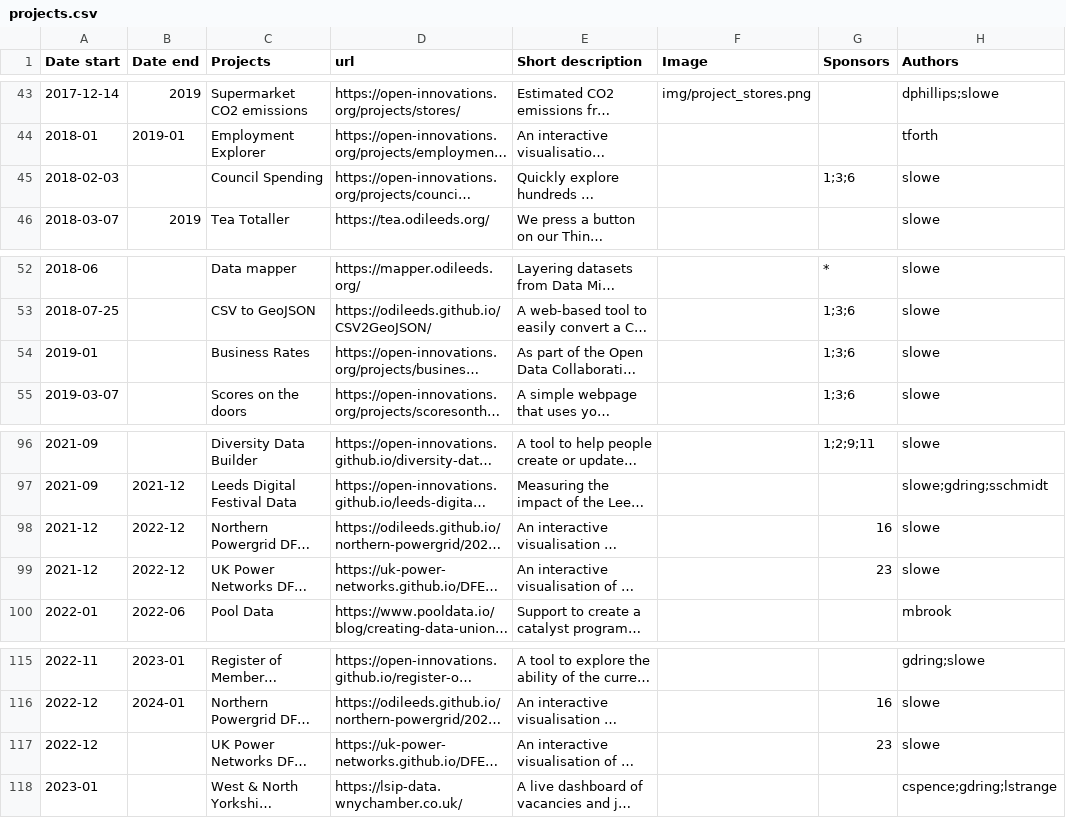
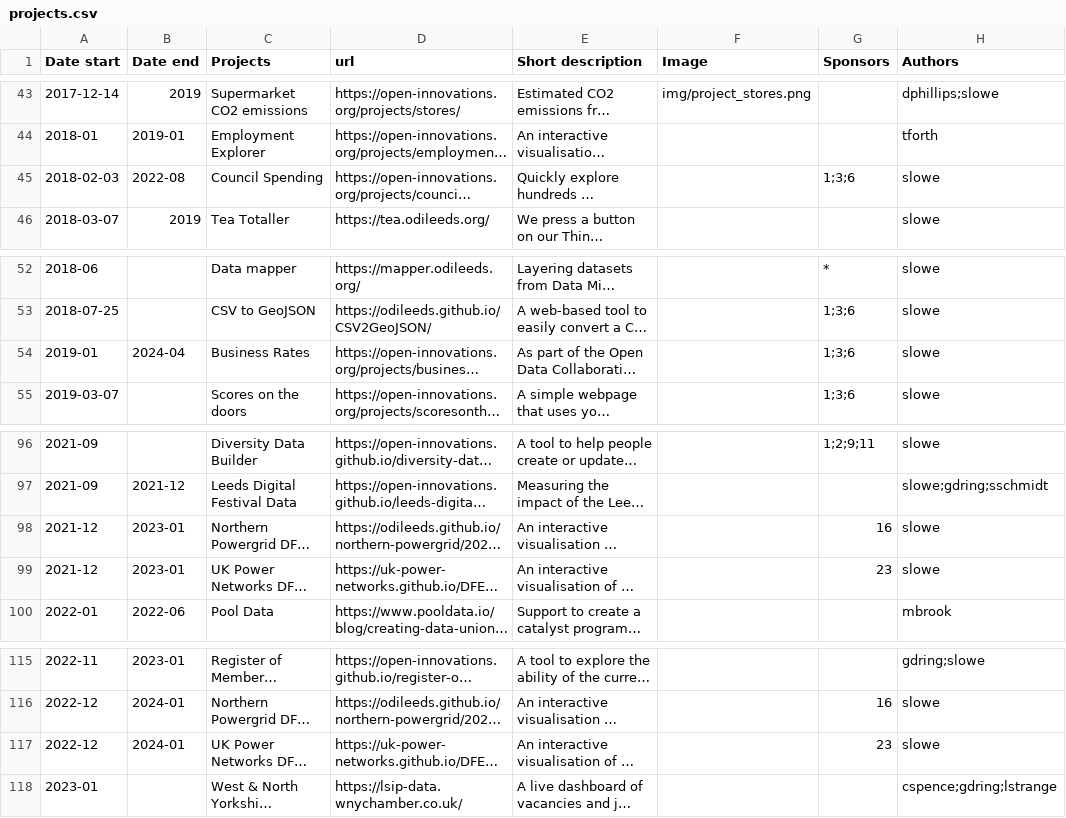
Before and after one commit to open-innovations/dashboard, a CSV file: data/projects.csv, drawn as a sheet; only a part is shown, gaps mark what is left out; long unchanged cells end in …; the diff names each change by its address in the sheet, - before the commit and + after, or states it on an @@ line.

Commit message:
Add more end dates

```diff
--- a/data/projects.csv
+++ b/data/projects.csv
-B45 (Date end): (empty)
+B45 (Date end): 2022-08
-B54 (Date end): (empty)
+B54 (Date end): 2024-04
-B98:B99 (Date end): 2022-12
+B98:B99 (Date end): 2023-01
-B117 (Date end): (empty)
+B117 (Date end): 2024-01
```
